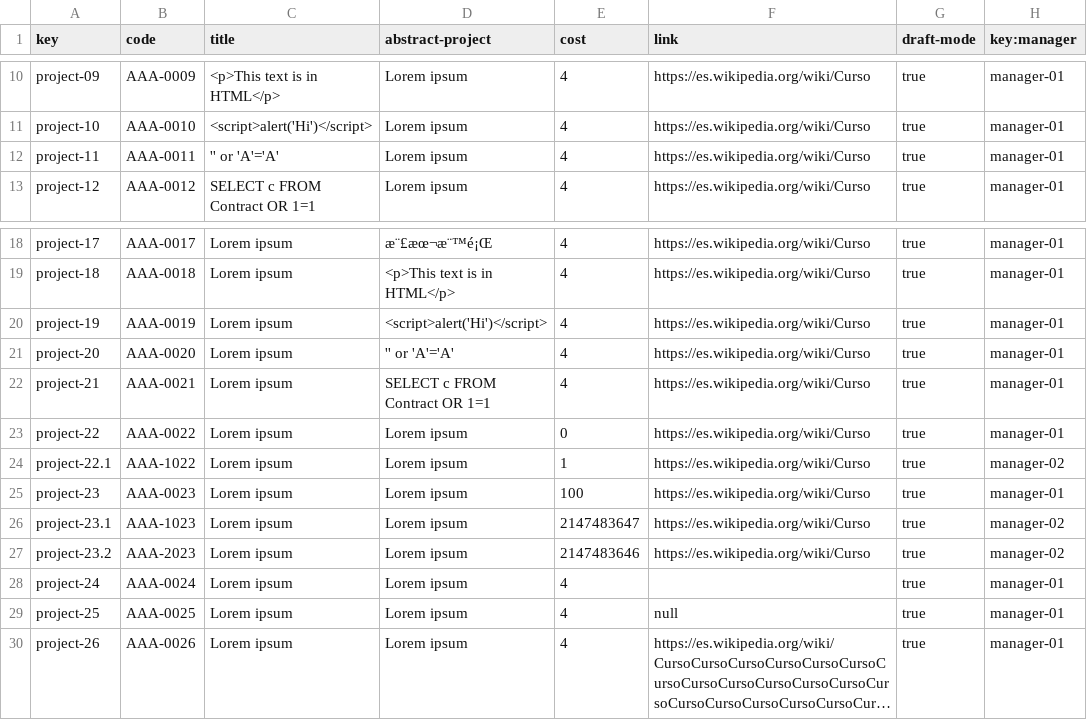
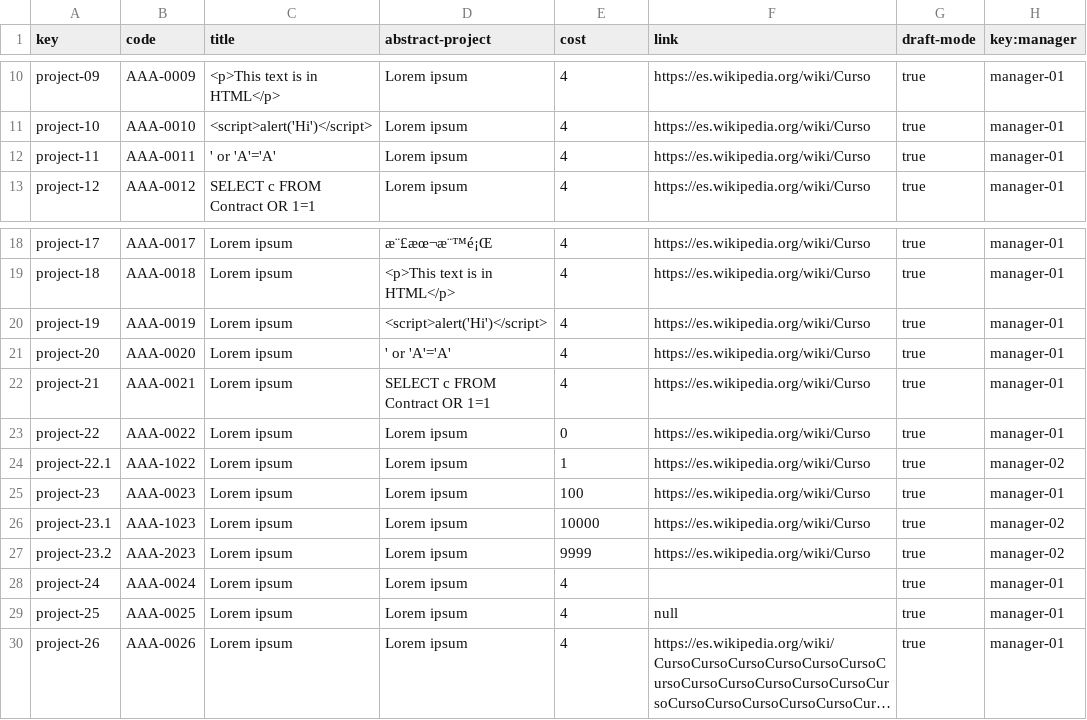
Before and after one commit to Joserra24/Acme-SF-D03-24.1.0, a CSV file: src/main/webapp/WEB-INF/resources/sample-data/project.csv, drawn as a sheet; only a part is shown, gaps mark what is left out; long unchanged cells end in ….

```diff
--- a/src/main/webapp/WEB-INF/resources/sample-data/project.csv
+++ b/src/main/webapp/WEB-INF/resources/sample-data/project.csv
@@ -11,3 +11,3 @@ project-09,AAA-0009,<p>This text is in HTML</p>,Lorem ipsum,4,https://es.wikiped
 project-10,AAA-0010,<script>alert('Hi')</script>,Lorem ipsum,4,https://es.wikipedia.org/wiki/Curso,true,manager-01
-project-11,AAA-0011,'' or 'A'='A',Lorem ipsum,4,https://es.wikipedia.org/wiki/Curso,true,manager-01
+project-11,AAA-0011,' or 'A'='A',Lorem ipsum,4,https://es.wikipedia.org/wiki/Curso,true,manager-01
 project-12,AAA-0012,SELECT c FROM Contract OR 1=1,Lorem ipsum,4,https://es.wikipedia.org/wiki/Curso,true,manager-01
@@ -20,3 +20,3 @@ project-18,AAA-0018,Lorem ipsum,<p>This text is in HTML</p>,4,https://es.wikiped
 project-19,AAA-0019,Lorem ipsum,<script>alert('Hi')</script>,4,https://es.wikipedia.org/wiki/Curso,true,manager-01
-project-20,AAA-0020,Lorem ipsum,'' or 'A'='A',4,https://es.wikipedia.org/wiki/Curso,true,manager-01
+project-20,AAA-0020,Lorem ipsum,' or 'A'='A',4,https://es.wikipedia.org/wiki/Curso,true,manager-01
 project-21,AAA-0021,Lorem ipsum,SELECT c FROM Contract OR 1=1,4,https://es.wikipedia.org/wiki/Curso,true,manager-01
@@ -25,4 +25,4 @@ project-22.1,AAA-1022,Lorem ipsum,Lorem ipsum,1,https://es.wikipedia.org/wiki/Cu
 project-23,AAA-0023,Lorem ipsum,Lorem ipsum,100,https://es.wikipedia.org/wiki/Curso,true,manager-01
-project-23.1,AAA-1023,Lorem ipsum,Lorem ipsum,2147483647,https://es.wikipedia.org/wiki/Curso,true,manager-02
-project-23.2,AAA-2023,Lorem ipsum,Lorem ipsum,2147483646,https://es.wikipedia.org/wiki/Curso,true,manager-02
+project-23.1,AAA-1023,Lorem ipsum,Lorem ipsum,10000,https://es.wikipedia.org/wiki/Curso,true,manager-02
+project-23.2,AAA-2023,Lorem ipsum,Lorem ipsum,9999,https://es.wikipedia.org/wiki/Curso,true,manager-02
 project-24,AAA-0024,Lorem ipsum,Lorem ipsum,4,,true,manager-01
```
Also changed, not shown: src/main/webapp/WEB-INF/resources/sample-data/claim.csv, src/main/webapp/WEB-INF/resources/sample-data/objective.csv, 11 other files.
